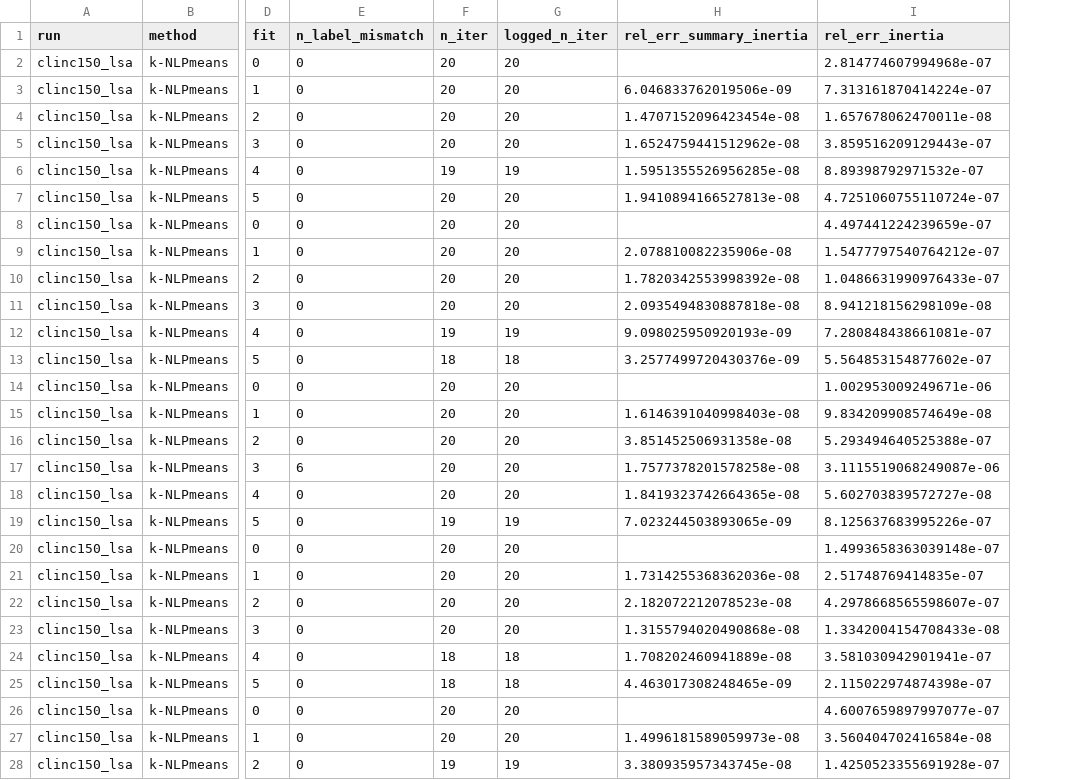
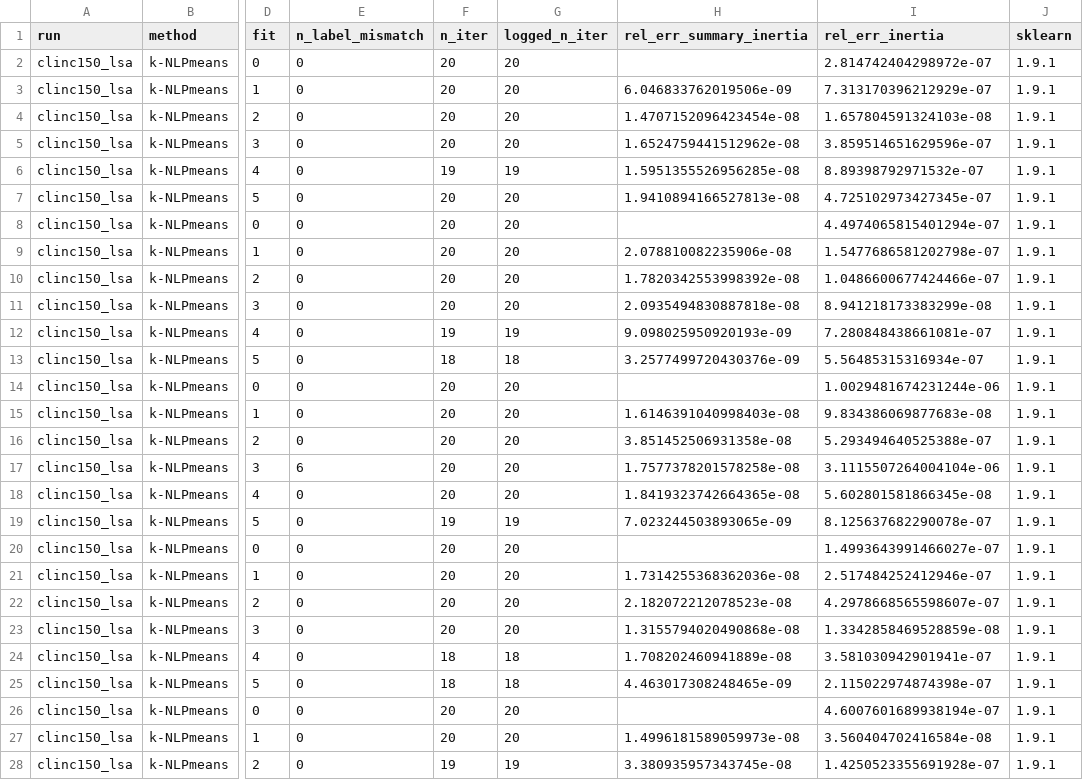
Before and after one commit to k-slimeans/k-slimeans, a CSV file: docs/results/replacement_diagnostic_verification.csv, drawn as a sheet; only a part is shown, gaps mark what is left out; the diff covers the shown part only; the diff names each change by its address in the sheet, - before the commit and + after, or states it on an @@ line.

```diff
--- a/docs/results/replacement_diagnostic_verification.csv
+++ b/docs/results/replacement_diagnostic_verification.csv
+column J (sklearn), rows 2-28: all 1.9.1
-I2 (rel_err_inertia): 2.814774607994968e-07
+I2 (rel_err_inertia): 2.814742404298972e-07
-I3 (rel_err_inertia): 7.313161870414224e-07
+I3 (rel_err_inertia): 7.313170396212929e-07
-I4 (rel_err_inertia): 1.657678062470011e-08
+I4 (rel_err_inertia): 1.657804591324103e-08
-I5 (rel_err_inertia): 3.859516209129443e-07
+I5 (rel_err_inertia): 3.859514651629596e-07
-I7 (rel_err_inertia): 4.7251060755110724e-07
+I7 (rel_err_inertia): 4.725102973427345e-07
-I8 (rel_err_inertia): 4.497441224239659e-07
+I8 (rel_err_inertia): 4.4974065815401294e-07
-I9 (rel_err_inertia): 1.5477797540764212e-07
+I9 (rel_err_inertia): 1.5477686581202798e-07
-I10 (rel_err_inertia): 1.0486631990976433e-07
+I10 (rel_err_inertia): 1.0486600677424466e-07
-I11 (rel_err_inertia): 8.941218156298109e-08
+I11 (rel_err_inertia): 8.941218173383299e-08
-I13 (rel_err_inertia): 5.564853154877602e-07
+I13 (rel_err_inertia): 5.56485315316934e-07
-I14 (rel_err_inertia): 1.002953009249671e-06
+I14 (rel_err_inertia): 1.0029481674231244e-06
-I15 (rel_err_inertia): 9.834209908574649e-08
+I15 (rel_err_inertia): 9.834386069877683e-08
-I17 (rel_err_inertia): 3.1115519068249087e-06
+I17 (rel_err_inertia): 3.1115507264004104e-06
-I18 (rel_err_inertia): 5.602703839572727e-08
+I18 (rel_err_inertia): 5.602801581866345e-08
-I19 (rel_err_inertia): 8.125637683995226e-07
+I19 (rel_err_inertia): 8.125637682290078e-07
-I20 (rel_err_inertia): 1.4993658363039148e-07
+I20 (rel_err_inertia): 1.4993643991466027e-07
-I21 (rel_err_inertia): 2.51748769414835e-07
+I21 (rel_err_inertia): 2.517484252412946e-07
-I23 (rel_err_inertia): 1.3342004154708433e-08
+I23 (rel_err_inertia): 1.3342858469528859e-08
-I26 (rel_err_inertia): 4.6007659897997077e-07
+I26 (rel_err_inertia): 4.6007601689938194e-07
```
Also changed, not shown: 92 edited cells elsewhere in this file, docs/results/replacement_diagnostic_iterations.csv, docs/results/replacement_diagnostic_sensitivity_summary.csv, 8 other files.
